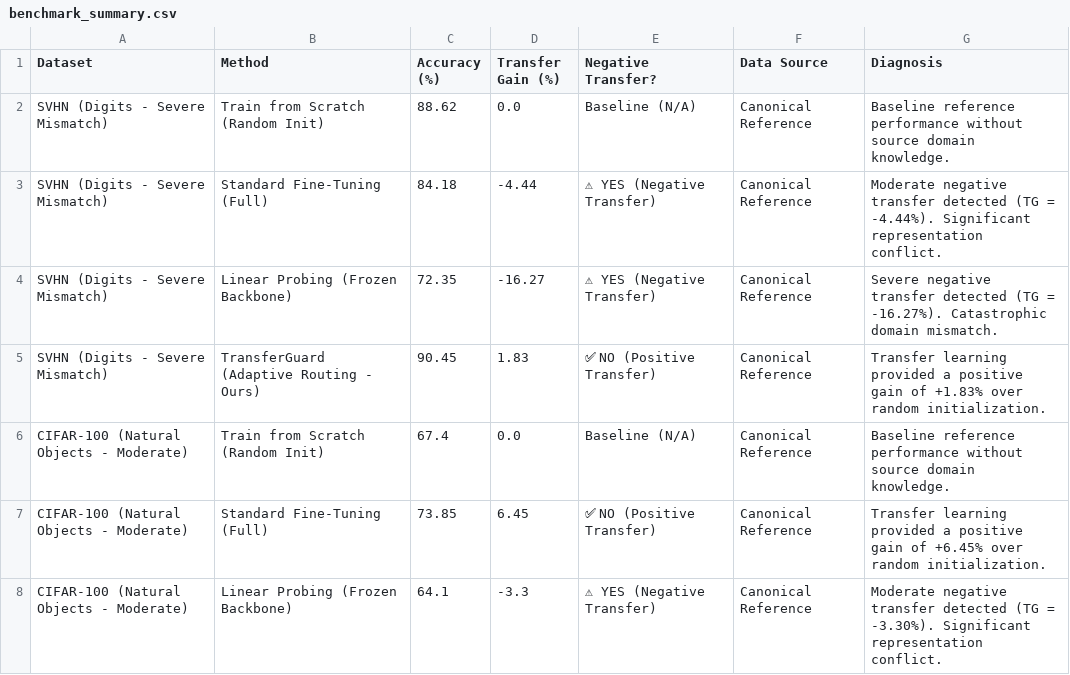
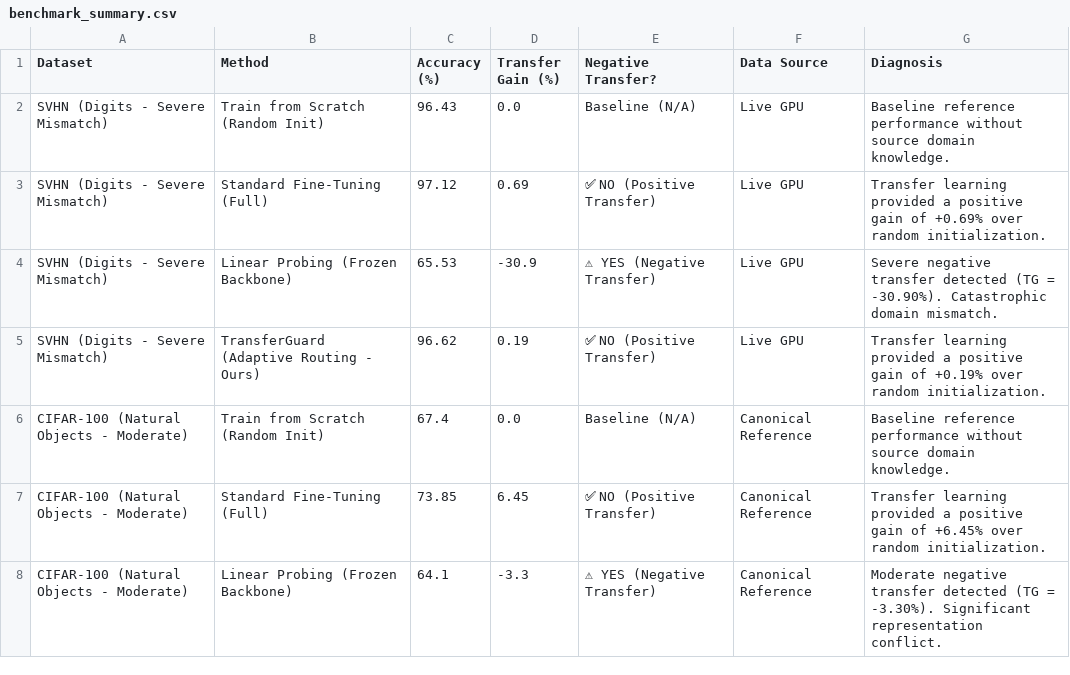
Before and after one commit to Ghanishth1301/TransferGuard-Detecting-and-Avoiding-Negative-Transfer-in-Lightweight-Vision-Models, a CSV file: results/benchmark_summary.csv, drawn as a sheet; only a part is shown; removed rows and columns are numbered as before the commit, all else as after; the diff names each change by its address in the sheet, - before the commit and + after, or states it on an @@ line.

Commit message:
feat(visualization): dynamic live results plotting and automated evaluation exports

```diff
--- a/results/benchmark_summary.csv
+++ b/results/benchmark_summary.csv
-C2 (Accuracy (%)): 88.62
+C2 (Accuracy (%)): 96.43
-F2 (Data Source): Canonical Reference
+F2 (Data Source): Live GPU
-row 3: SVHN (Digits - Severe Mismatch) | Standard Fine-Tuning (Full) | 84.18 | -4.44 | ⚠ YES (Negative Transfer) | Canonical Reference | Moderate negative transfer detected (TG = -4.44%). Significant representation conflict.
+row 3: SVHN (Digits - Severe Mismatch) | Standard Fine-Tuning (Full) | 97.12 | 0.69 | ✅ NO (Positive Transfer) | Live GPU | Transfer learning provided a positive gain of +0.69% over random initialization.
-C4 (Accuracy (%)): 72.35
+C4 (Accuracy (%)): 65.53
-D4 (Transfer Gain (%)): -16.27
+D4 (Transfer Gain (%)): -30.9
-F4:F5 (Data Source): Canonical Reference
+F4:F5 (Data Source): Live GPU
-G4 (Diagnosis): …(TG = -16.27%). Catastrophic domain…
+G4 (Diagnosis): …(TG = -30.90%). Catastrophic domain…
-C5 (Accuracy (%)): 90.45
+C5 (Accuracy (%)): 96.62
-D5 (Transfer Gain (%)): 1.83
+D5 (Transfer Gain (%)): 0.19
-G5 (Diagnosis): …gain of +1.83% over random…
+G5 (Diagnosis): …gain of +0.19% over random…
```
Also changed, not shown: 6 other files.
